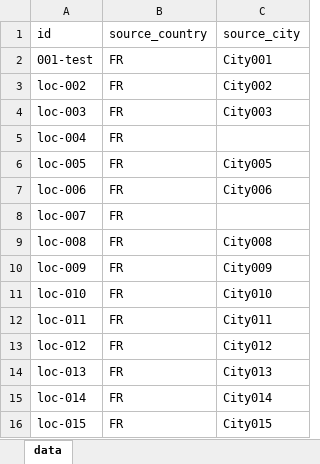
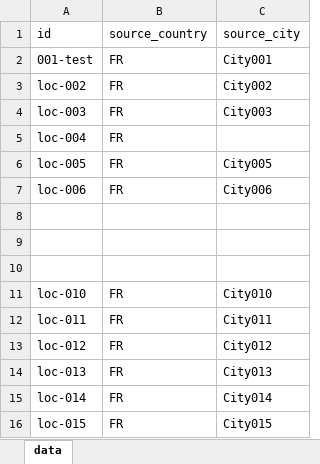
Before and after one commit to gonervirt/myCmdb, an Excel workbook: data/localisation_data.xlsx, sheet data, drawn as a sheet; only a part is shown; values as stored, in another font and other column widths than the file's, no borders; the diff covers the shown part only; the diff names each change by its address in the sheet, - before the commit and + after, or states it on an @@ line.

```diff
--- a/data/localisation_data.xlsx (sheet data)
+++ b/data/localisation_data.xlsx (sheet data)
-row 8: loc-007 | FR
+row 8: (empty)
-row 9: loc-008 | FR | City008
+row 9: (empty)
-row 10: loc-009 | FR | City009
+row 10: (empty)
```
Also changed, not shown: 34 removed rows elsewhere in this sheet, data/ip_address_data.xlsx, 3 other files.
